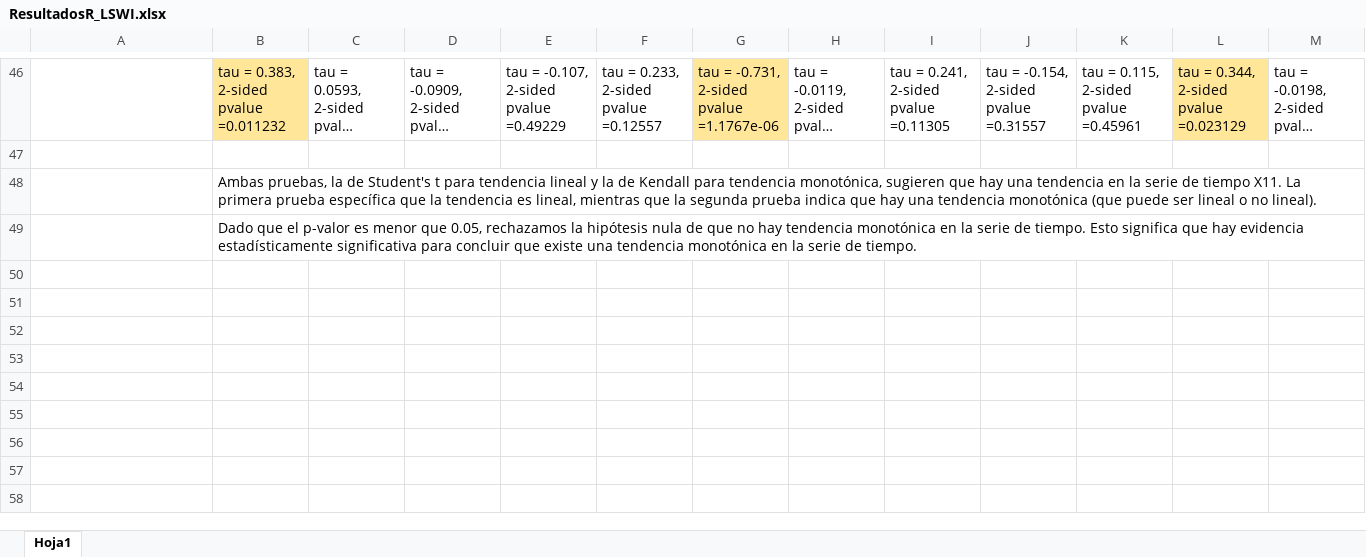
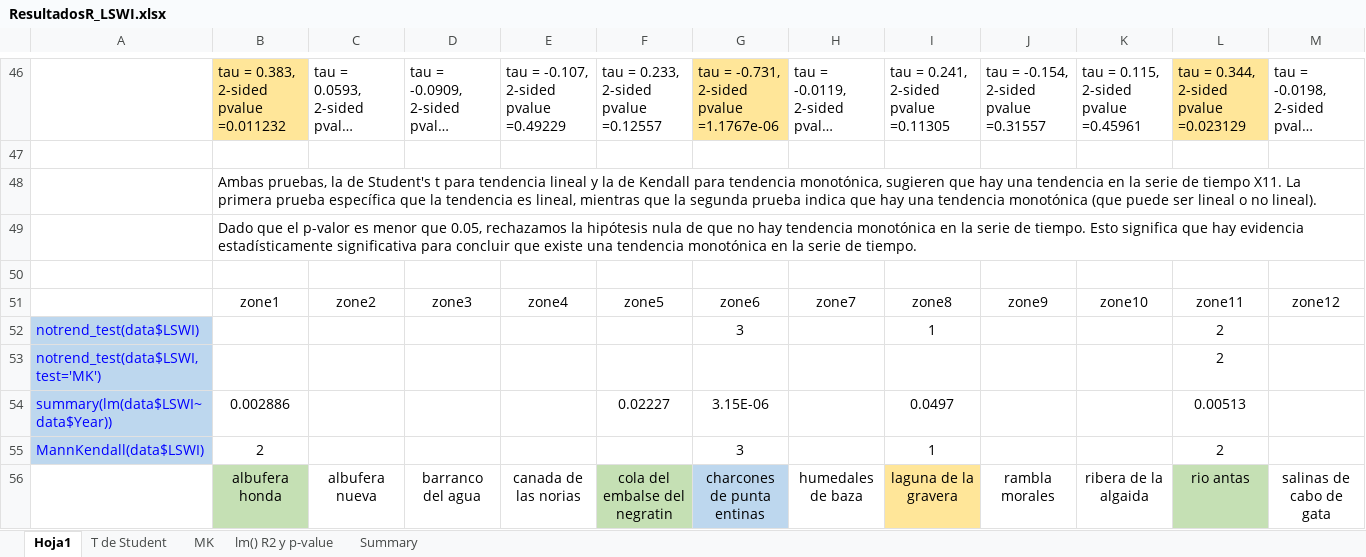
Before and after one commit to alba-linares/rTFM, an Excel workbook: R/LSWI_zones/ResultadosR_LSWI.xlsx, sheet Hoja1, drawn as a sheet; only a part is shown, gaps mark what is left out; long unchanged cells end in …; values as stored, in another font and other column widths than the file's, no borders; rows hold the shown columns only; the diff covers the shown part only; the diff names each change by its address in the sheet, - before the commit and + after, or states it on an @@ line.

```diff
--- a/R/LSWI_zones/ResultadosR_LSWI.xlsx (sheet Hoja1)
+++ b/R/LSWI_zones/ResultadosR_LSWI.xlsx (sheet Hoja1)
+sheet tab: T de Student
+sheet tab: MK
+sheet tab: lm() R2 y p-value
+sheet tab: Summary
+row 50: (empty)
+row 51:  | zone1 | zone2 | zone3 | zone4 | zone5 | zone6 | zone7 | zone8 | zone9 | zone10 | zone11 | zone12
+row 52: notrend_test(data$LSWI) |  |  |  |  |  | 3 |  | 1 |  |  | 2
+row 53: notrend_test(data$LSWI,test='MK') |  |  |  |  |  |  |  |  |  |  | 2
+row 54: summary(lm(data$LSWI~data$Year)) | 0.002886 |  |  |  | 0.02227 | 3.15E-06 |  | 0.0497 |  |  | 0.00513
+row 55: MannKendall(data$LSWI) | 2 |  |  |  |  | 3 |  | 1 |  |  | 2
+row 56:  | albufera honda | albufera nueva | barranco del agua | canada de las norias | cola del embalse del negratin | charcones de punta entinas | humedales de baza | laguna de la gravera | rambla morales | ribera de la algaida | rio antas | salinas de cabo de gata
```
Also changed, not shown: 2 added rows, 2 removed rows, 21 edited cells and cell formats elsewhere in this sheet, 2 other files.
